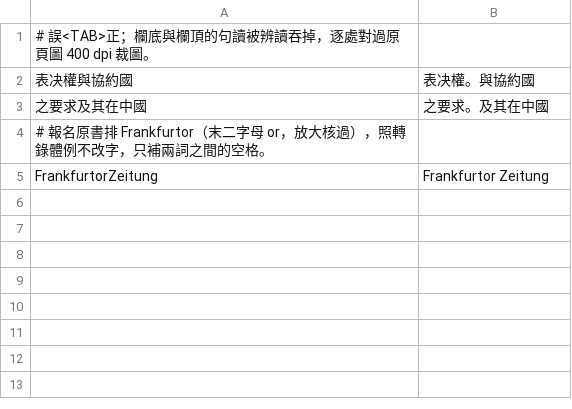
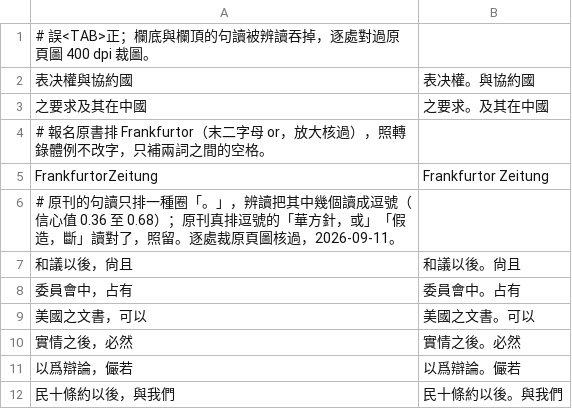
Before and after one commit to mt019/zhu-jiahua-research-data, a TSV file: data/materials/external/SRC-gaizheng-tiaoyue-hui-fukan/corrections/pg-02.tsv, drawn as a sheet.

```diff
--- a/data/materials/external/SRC-gaizheng-tiaoyue-hui-fukan/corrections/pg-02.tsv
+++ b/data/materials/external/SRC-gaizheng-tiaoyue-hui-fukan/corrections/pg-02.tsv
@@ -5 +5,8 @@
 FrankfurtorZeitung	Frankfurtor Zeitung
+# 原刊的句讀只排一種圈「。」，辨讀把其中幾個讀成逗號（信心值 0.36 至 0.68）；原刊真排逗號的「華方針，或」「假造，斷」讀對了，照留。逐處裁原頁圖核過，2026-09-11。
+和議以後，尙且	和議以後。尙且
+委員會中，占有	委員會中。占有
+美國之文書，可以	美國之文書。可以
+實情之後，必然	實情之後。必然
+以爲辯論，儼若	以爲辯論。儼若
+民十條約以後，與我們	民十條約以後。與我們
```
Also changed, not shown: data/materials/external/SRC-gaizheng-tiaoyue-hui-fukan/corrections/pg-03.tsv, 11 other files.
